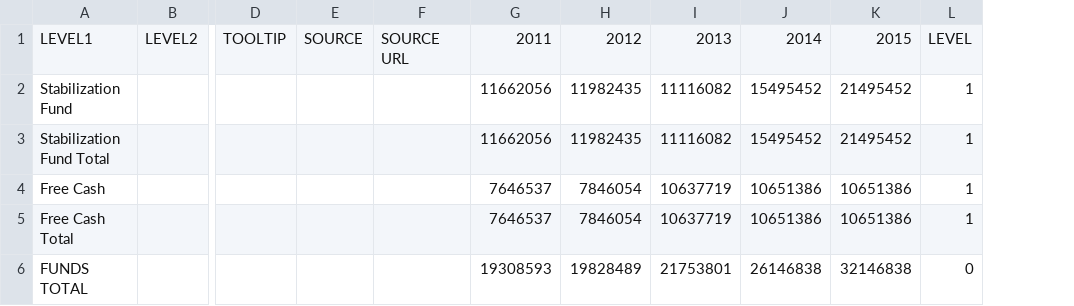
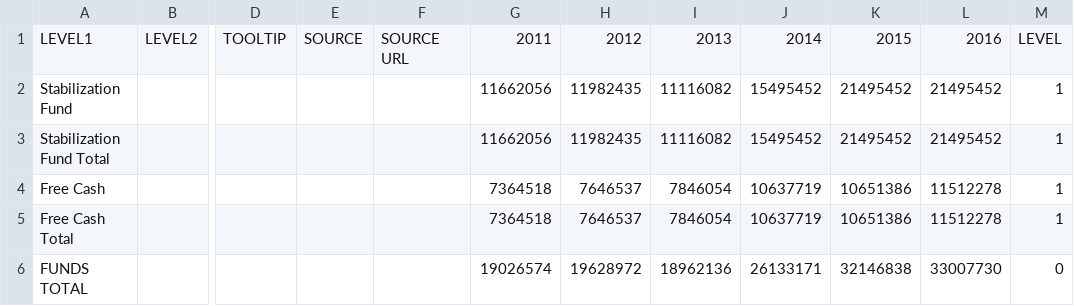
Before and after one commit to cityofsomerville/Visual-Somerville-Budget, a CSV file: src/httpdocs/data/processing/funds.csv, drawn as a sheet; only a part is shown, gaps mark what is left out; the diff names each change by its address in the sheet, - before the commit and + after, or states it on an @@ line.

Commit message:
FY16 Budgeted Values Added
Appended FY16 values for revenues, expenses, and funds (pending stab
fund balances, which I just carried over from 6/30/15)

```diff
--- a/src/httpdocs/data/processing/funds.csv
+++ b/src/httpdocs/data/processing/funds.csv
+column L, rows 1-6: 2016 | 21495452 | 21495452 | 11512278 | 11512278 | 33007730
-G4:G5: 7646537
+G4:G5: 7364518
-H4:H5: 7846054
+H4:H5: 7646537
-I4:I5: 10637719
+I4:I5: 7846054
-J4:J5: 10651386
+J4:J5: 10637719
-G6: 19308593
+G6: 19026574
-H6: 19828489
+H6: 19628972
-I6: 21753801
+I6: 18962136
-J6: 26146838
+J6: 26133171
```
Also changed, not shown: src/httpdocs/data/processing/expenses.csv, src/httpdocs/data/processing/revenues.csv, 7 other files.
